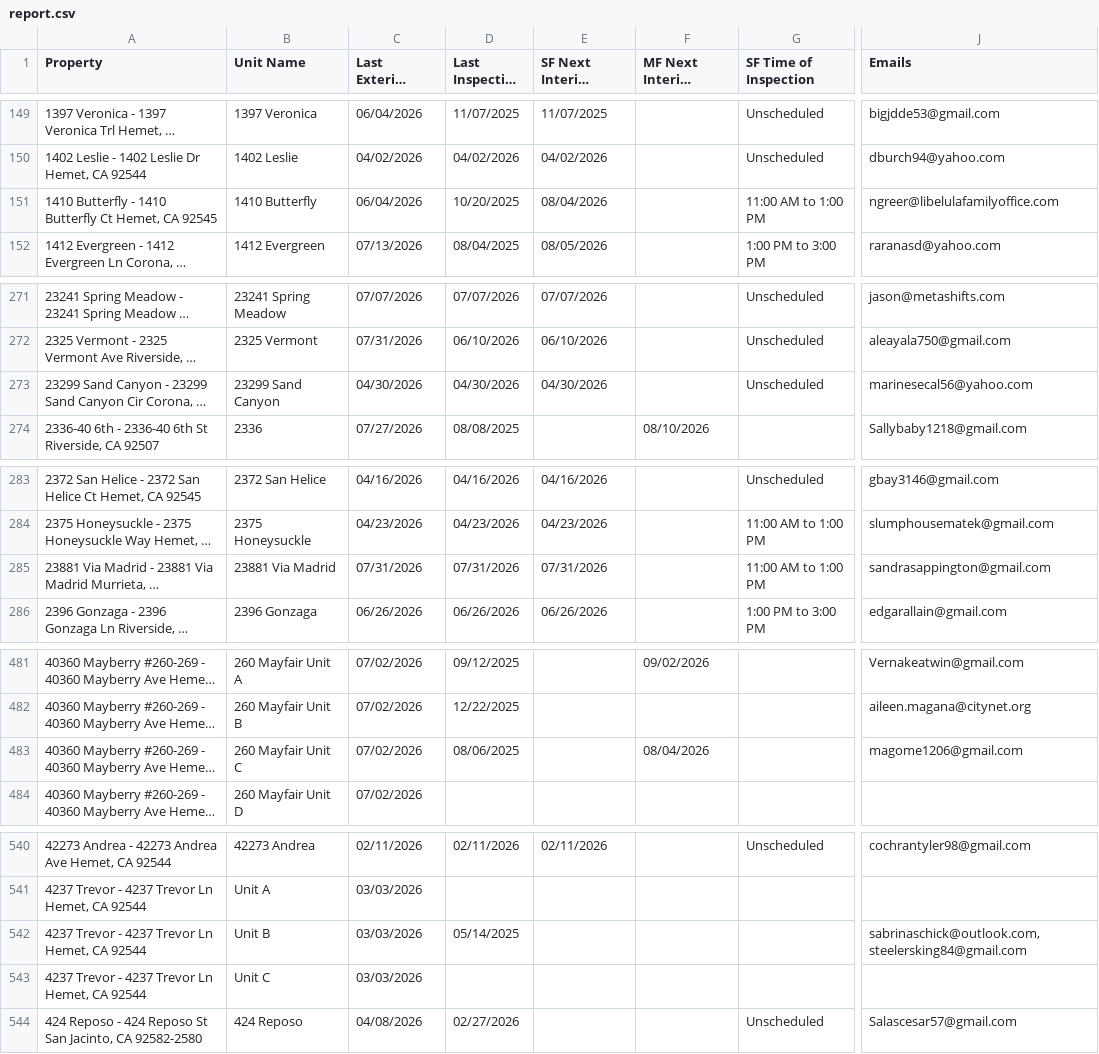
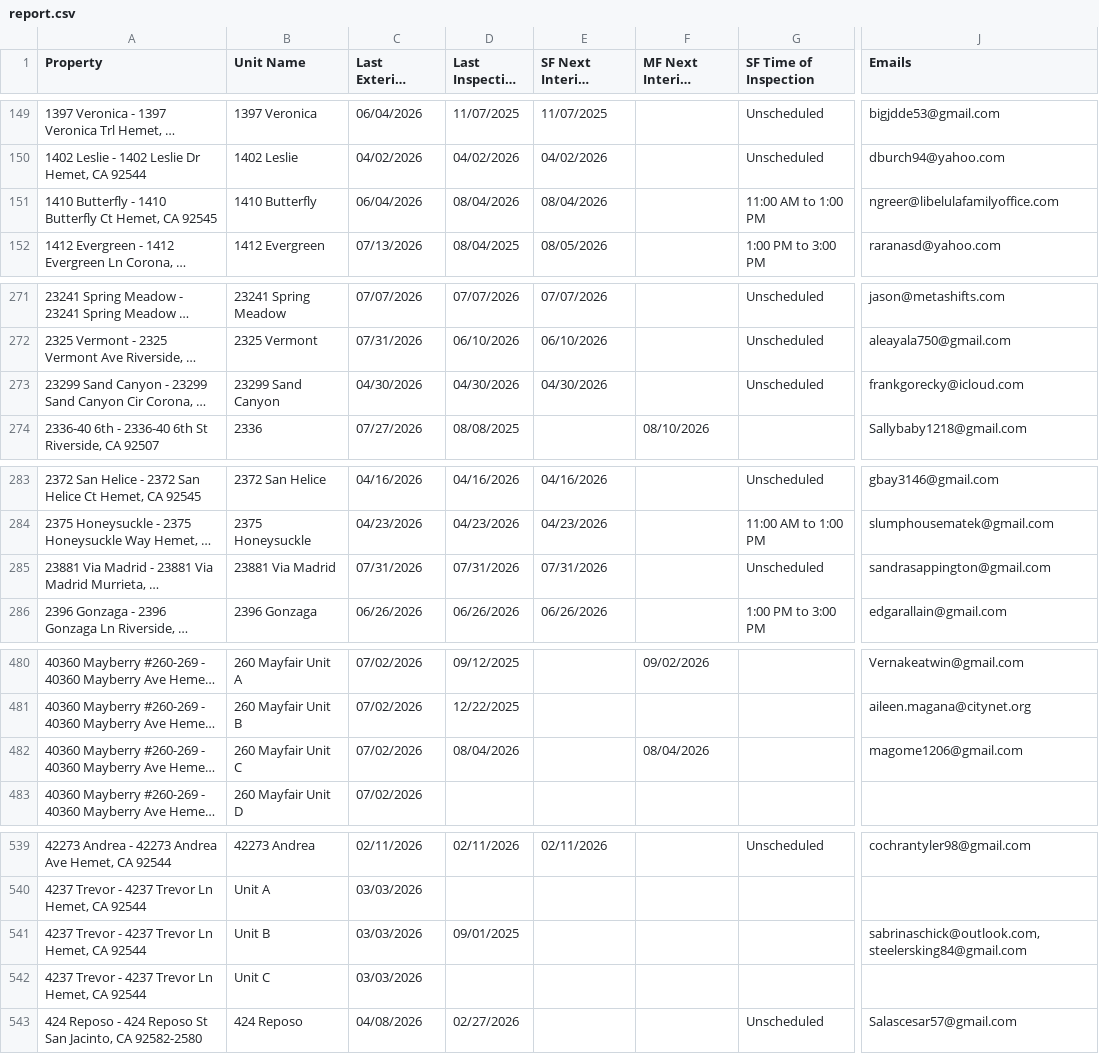
Before and after one commit to ryconn-pm/inspection-portal, a CSV file: data/report.csv, drawn as a sheet; only a part is shown, gaps mark what is left out; long unchanged cells end in …; addresses are those after the commit; the diff covers the shown part only; the diff names each change by its address in the sheet, - before the commit and + after, or states it on an @@ line.

Commit message:
Auto-update inspection report

```diff
--- a/data/report.csv
+++ b/data/report.csv
-D151 (Last Inspection Date): 10/20/2025
+D151 (Last Inspection Date): 08/04/2026
-J273 (Emails): marinesecal56@yahoo.com
+J273 (Emails): frankgorecky@icloud.com
-G285 (SF Time of Inspection): 11:00 AM to 1:00 PM
+G285 (SF Time of Inspection): Unscheduled
-D482 (Last Inspection Date): 08/06/2025
+D482 (Last Inspection Date): 08/04/2026
-D541 (Last Inspection Date): 05/14/2025
+D541 (Last Inspection Date): 09/01/2025
```
Also changed, not shown: 1 removed row and 13 edited cells elsewhere in this file.
